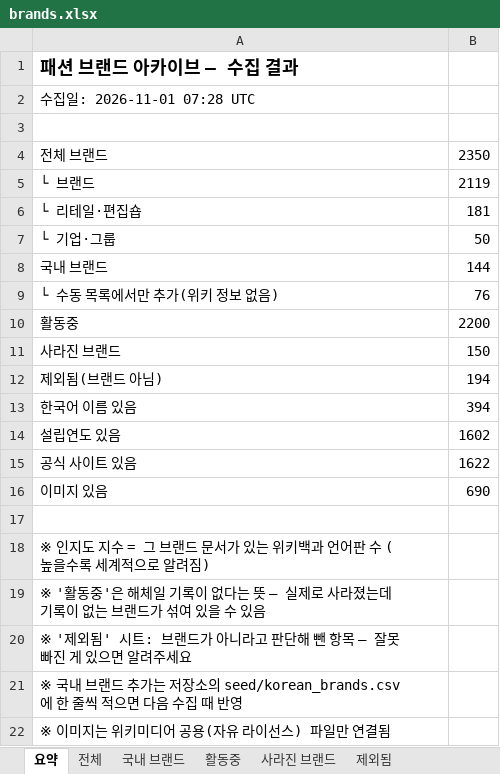
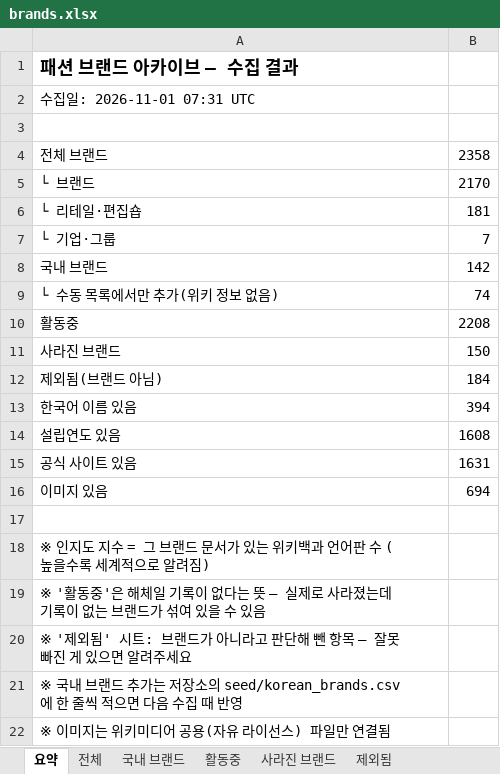
Before and after one commit to bluesiten/Brand, an Excel workbook: data/brands.xlsx, sheet 요약, drawn as a sheet; values as stored, in another font and other column widths than the file's, no borders; the diff names each change by its address in the sheet, - before the commit and + after, or states it on an @@ line.

```diff
--- a/data/brands.xlsx (sheet 요약)
+++ b/data/brands.xlsx (sheet 요약)
-A2: 수집일: 2026-11-01 07:28 UTC
+A2: 수집일: 2026-11-01 07:31 UTC
-B4: 2350
+B4: 2358
-B5: 2119
+B5: 2170
-B7: 50
+B7: 7
-B8: 144
+B8: 142
-B9: 76
+B9: 74
-B10: 2200
+B10: 2208
-B12: 194
+B12: 184
-B14: 1602
+B14: 1608
-B15: 1622
+B15: 1631
-B16: 690
+B16: 694
```
Also changed, not shown: sheet 전체, sheet 활동중, sheet 제외됨, sheet 국내 브랜드, sheet 사라진 브랜드, 3 other files.
